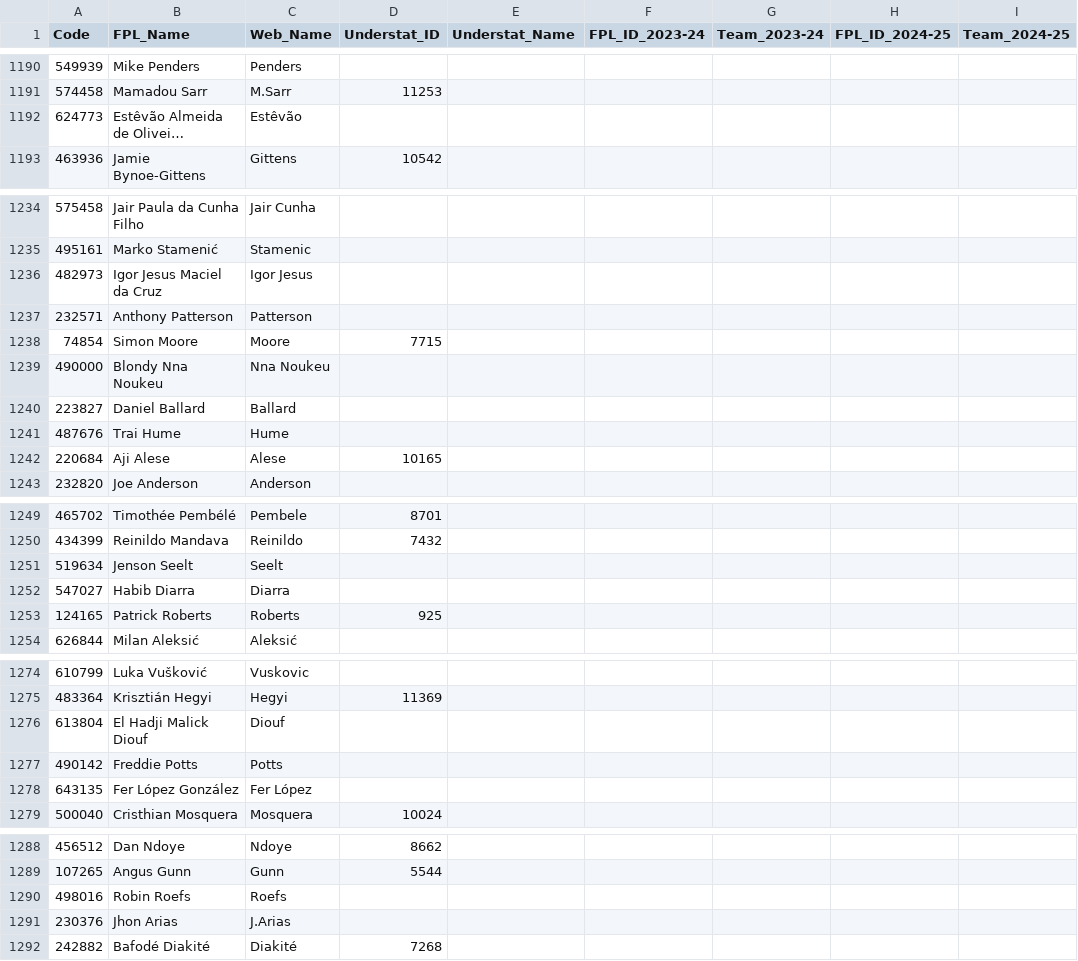
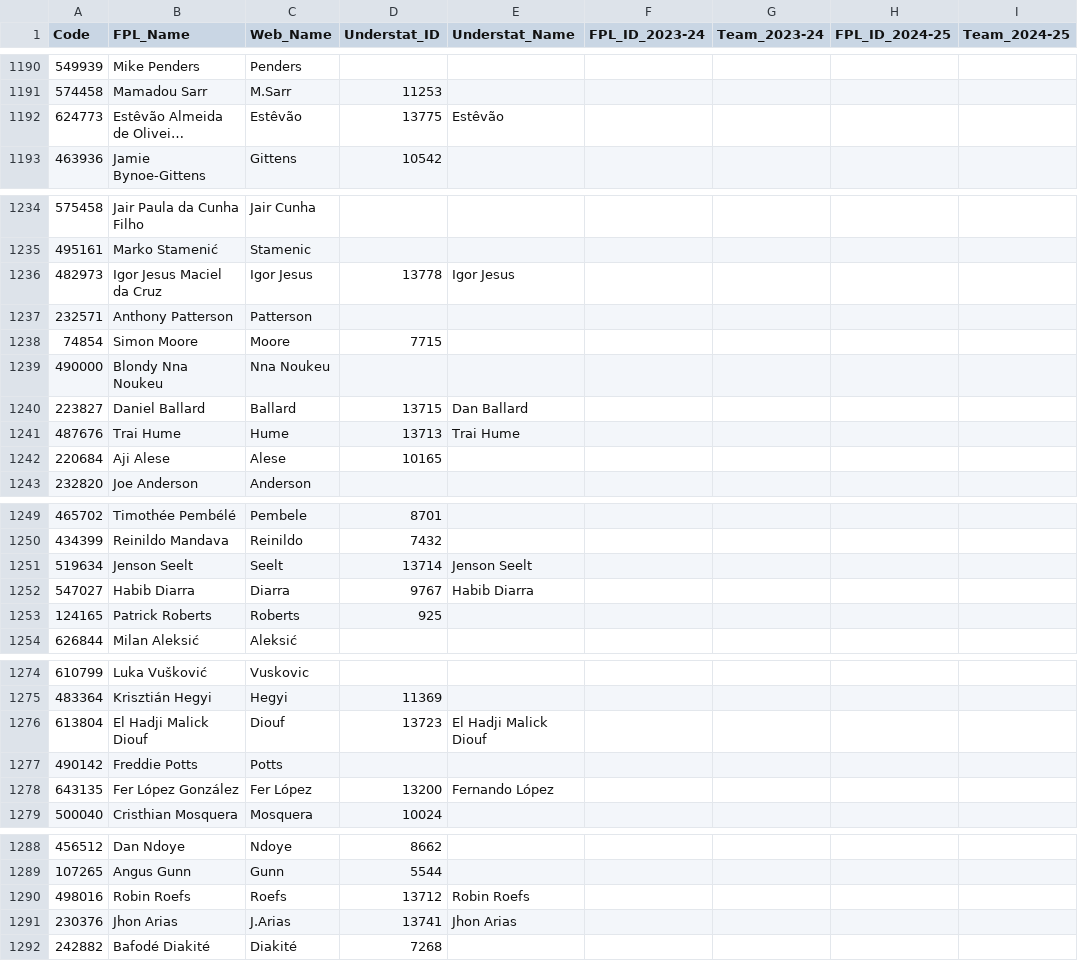
Before and after one commit to Jashior/fpl_code_understat_dict, a CSV file: code_dict.csv, drawn as a sheet; only a part is shown, gaps mark what is left out; long unchanged cells end in …; the diff covers the shown part only; the diff names each change by its address in the sheet, - before the commit and + after, or states it on an @@ line.

```diff
--- a/code_dict.csv
+++ b/code_dict.csv
-D1192 (Understat_ID): (empty)
+D1192 (Understat_ID): 13775
-E1192 (Understat_Name): (empty)
+E1192 (Understat_Name): Estêvão
-D1236 (Understat_ID): (empty)
+D1236 (Understat_ID): 13778
-E1236 (Understat_Name): (empty)
+E1236 (Understat_Name): Igor Jesus
-D1240 (Understat_ID): (empty)
+D1240 (Understat_ID): 13715
-E1240 (Understat_Name): (empty)
+E1240 (Understat_Name): Dan Ballard
-D1241 (Understat_ID): (empty)
+D1241 (Understat_ID): 13713
-E1241 (Understat_Name): (empty)
+E1241 (Understat_Name): Trai Hume
-D1251 (Understat_ID): (empty)
+D1251 (Understat_ID): 13714
-E1251 (Understat_Name): (empty)
+E1251 (Understat_Name): Jenson Seelt
-D1252 (Understat_ID): (empty)
+D1252 (Understat_ID): 9767
-E1252 (Understat_Name): (empty)
+E1252 (Understat_Name): Habib Diarra
-D1276 (Understat_ID): (empty)
+D1276 (Understat_ID): 13723
-E1276 (Understat_Name): (empty)
+E1276 (Understat_Name): El Hadji Malick Diouf
-D1278 (Understat_ID): (empty)
+D1278 (Understat_ID): 13200
-E1278 (Understat_Name): (empty)
+E1278 (Understat_Name): Fernando López
-D1290 (Understat_ID): (empty)
+D1290 (Understat_ID): 13712
-E1290 (Understat_Name): (empty)
+E1290 (Understat_Name): Robin Roefs
-D1291 (Understat_ID): (empty)
+D1291 (Understat_ID): 13741
-E1291 (Understat_Name): (empty)
+E1291 (Understat_Name): Jhon Arias
```
Also changed, not shown: 26 edited cells elsewhere in this file.
